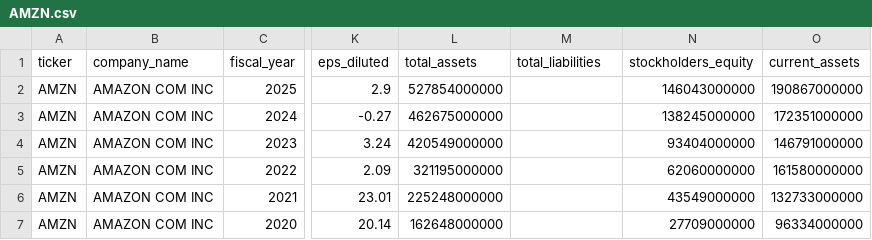
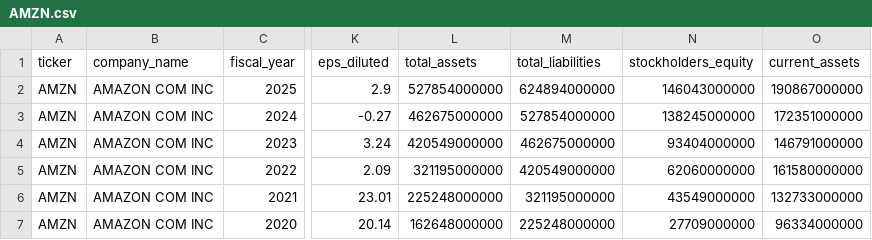
Before and after one commit to abhishek98093/bda-final-pipeline, a CSV file: company_csv/AMZN.csv, drawn as a sheet; only a part is shown, gaps mark what is left out; the diff names each change by its address in the sheet, - before the commit and + after, or states it on an @@ line.

```diff
--- a/company_csv/AMZN.csv
+++ b/company_csv/AMZN.csv
-M2 (total_liabilities): (empty)
+M2 (total_liabilities): 624894000000
-M3 (total_liabilities): (empty)
+M3 (total_liabilities): 527854000000
-M4 (total_liabilities): (empty)
+M4 (total_liabilities): 462675000000
-M5 (total_liabilities): (empty)
+M5 (total_liabilities): 420549000000
-M6 (total_liabilities): (empty)
+M6 (total_liabilities): 321195000000
-M7 (total_liabilities): (empty)
+M7 (total_liabilities): 225248000000
```
Also changed, not shown: company_csv/INTC.csv, data/processed/final_peer_comparison.csv, 41 other files.
